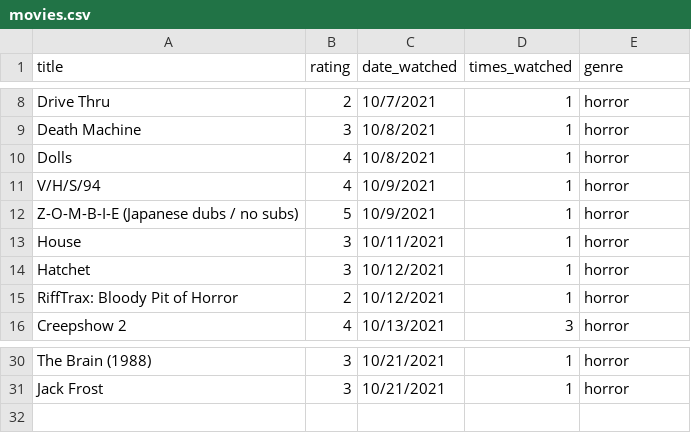
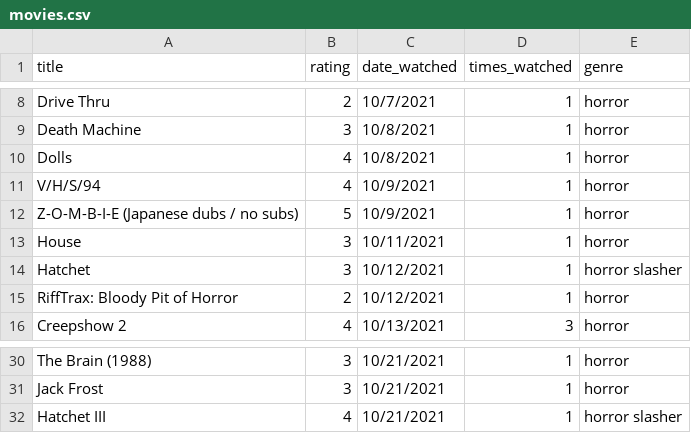
Before and after one commit to ColbPeyton/movie_db, a CSV file: db/movies.csv, drawn as a sheet; only a part is shown, gaps mark what is left out.

Commit message:
add new data point and update genre for realted data

```diff
--- a/db/movies.csv
+++ b/db/movies.csv
@@ -13,3 +13,3 @@ Z-O-M-B-I-E (Japanese dubs / no subs),5,10/9/2021,1,"horror"
 House,3,10/11/2021,1,"horror"
-Hatchet,3,10/12/2021,1,"horror"
+Hatchet,3,10/12/2021,1,"horror slasher"
 RiffTrax: Bloody Pit of Horror,2,10/12/2021,1,"horror"
@@ -31 +31,2 @@ The Brain (1988),3,10/21/2021,1,"horror"
 Jack Frost,3,10/21/2021,1,"horror"
+Hatchet III,4,10/21/2021,1,"horror slasher"
```
